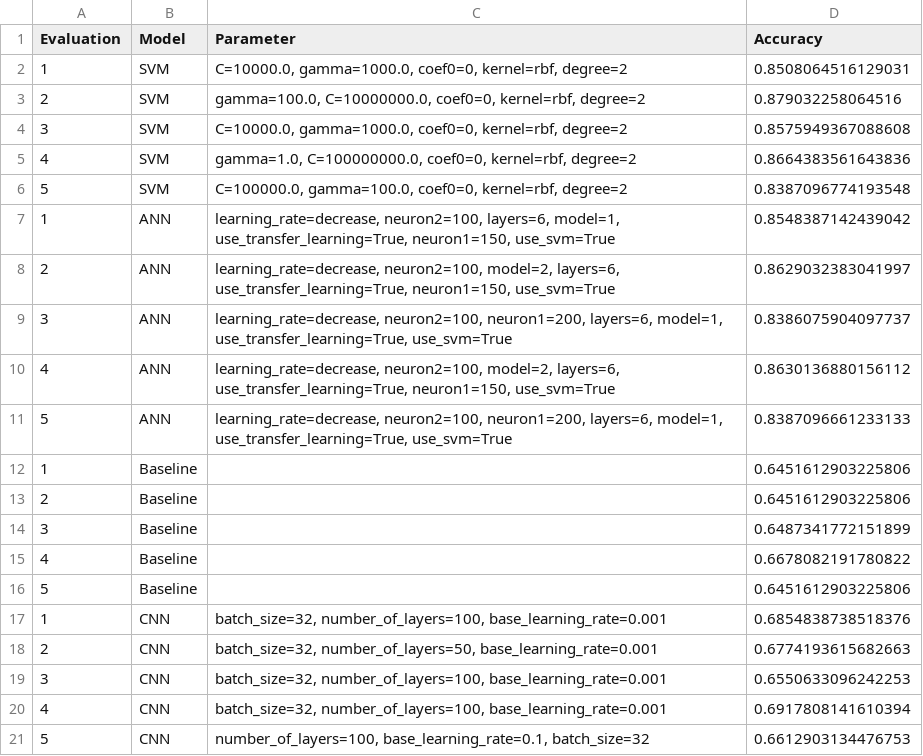
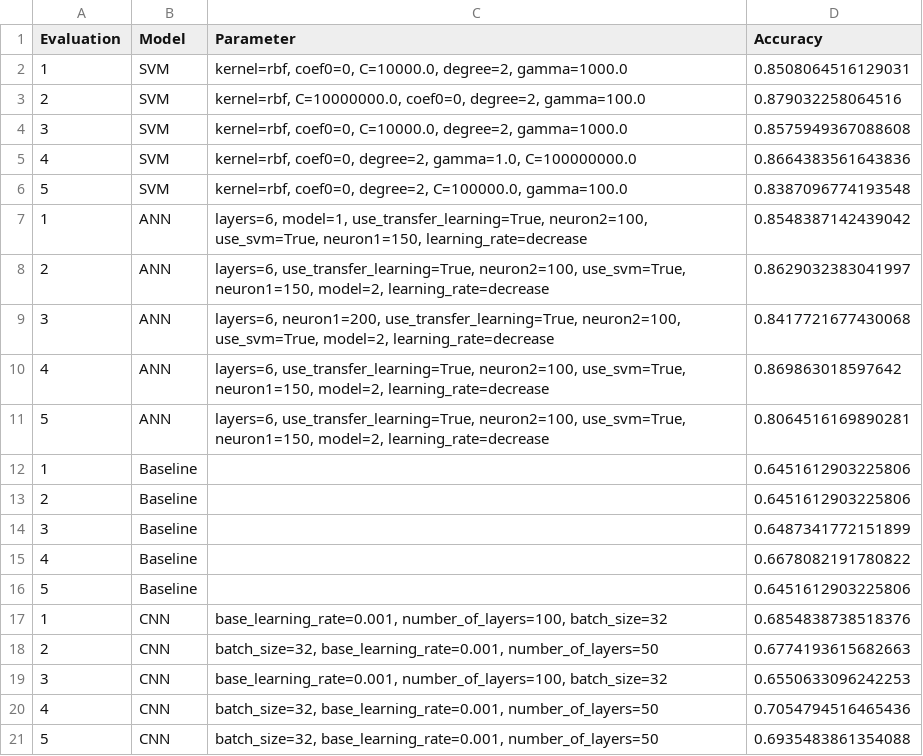
Before and after one commit to NK221088/Fagprojekt, a CSV file: top_accuracies_ALL.csv, drawn as a sheet.

```diff
--- a/top_accuracies_ALL.csv
+++ b/top_accuracies_ALL.csv
@@ -1,12 +1,12 @@
 Evaluation,Model,Parameter,Accuracy
-1,SVM,"C=10000.0, gamma=1000.0, coef0=0, kernel=rbf, degree=2",0.8508064516129031
-2,SVM,"gamma=100.0, C=10000000.0, coef0=0, kernel=rbf, degree=2",0.879032258064516
-3,SVM,"C=10000.0, gamma=1000.0, coef0=0, kernel=rbf, degree=2",0.8575949367088608
-4,SVM,"gamma=1.0, C=100000000.0, coef0=0, kernel=rbf, degree=2",0.8664383561643836
-5,SVM,"C=100000.0, gamma=100.0, coef0=0, kernel=rbf, degree=2",0.8387096774193548
-1,ANN,"learning_rate=decrease, neuron2=100, layers=6, model=1, use_transfer_learning=True, neuron1=150, use_svm=True",0.8548387142439042
-2,ANN,"learning_rate=decrease, neuron2=100, model=2, layers=6, use_transfer_learning=True, neuron1=150, use_svm=True",0.8629032383041997
-3,ANN,"learning_rate=decrease, neuron2=100, neuron1=200, layers=6, model=1, use_transfer_learning=True, use_svm=True",0.8386075904097737
-4,ANN,"learning_rate=decrease, neuron2=100, model=2, layers=6, use_transfer_learning=True, neuron1=150, use_svm=True",0.8630136880156112
-5,ANN,"learning_rate=decrease, neuron2=100, neuron1=200, layers=6, model=1, use_transfer_learning=True, use_svm=True",0.8387096661233133
+1,SVM,"kernel=rbf, coef0=0, C=10000.0, degree=2, gamma=1000.0",0.8508064516129031
+2,SVM,"kernel=rbf, C=10000000.0, coef0=0, degree=2, gamma=100.0",0.879032258064516
+3,SVM,"kernel=rbf, coef0=0, C=10000.0, degree=2, gamma=1000.0",0.8575949367088608
+4,SVM,"kernel=rbf, coef0=0, degree=2, gamma=1.0, C=100000000.0",0.8664383561643836
+5,SVM,"kernel=rbf, coef0=0, degree=2, C=100000.0, gamma=100.0",0.8387096774193548
+1,ANN,"layers=6, model=1, use_transfer_learning=True, neuron2=100, use_svm=True, neuron1=150, learning_rate=decrease",0.8548387142439042
+2,ANN,"layers=6, use_transfer_learning=True, neuron2=100, use_svm=True, neuron1=150, model=2, learning_rate=decrease",0.8629032383041997
+3,ANN,"layers=6, neuron1=200, use_transfer_learning=True, neuron2=100, use_svm=True, model=2, learning_rate=decrease",0.8417721677430068
+4,ANN,"layers=6, use_transfer_learning=True, neuron2=100, use_svm=True, neuron1=150, model=2, learning_rate=decrease",0.869863018597642
+5,ANN,"layers=6, use_transfer_learning=True, neuron2=100, use_svm=True, neuron1=150, model=2, learning_rate=decrease",0.8064516169890281
 1,Baseline,,0.6451612903225806
@@ -16,6 +16,6 @@ Evaluation,Model,Parameter,Accuracy
 5,Baseline,,0.6451612903225806
-1,CNN,"batch_size=32, number_of_layers=100, base_learning_rate=0.001",0.6854838738518376
-2,CNN,"batch_size=32, number_of_layers=50, base_learning_rate=0.001",0.6774193615682663
-3,CNN,"batch_size=32, number_of_layers=100, base_learning_rate=0.001",0.6550633096242253
-4,CNN,"batch_size=32, number_of_layers=100, base_learning_rate=0.001",0.6917808141610394
-5,CNN,"number_of_layers=100, base_learning_rate=0.1, batch_size=32",0.6612903134476753
+1,CNN,"base_learning_rate=0.001, number_of_layers=100, batch_size=32",0.6854838738518376
+2,CNN,"batch_size=32, base_learning_rate=0.001, number_of_layers=50",0.6774193615682663
+3,CNN,"base_learning_rate=0.001, number_of_layers=100, batch_size=32",0.6550633096242253
+4,CNN,"batch_size=32, base_learning_rate=0.001, number_of_layers=50",0.7054794516465436
+5,CNN,"batch_size=32, base_learning_rate=0.001, number_of_layers=50",0.6935483861354088
```
Also changed, not shown: 5 other files.
